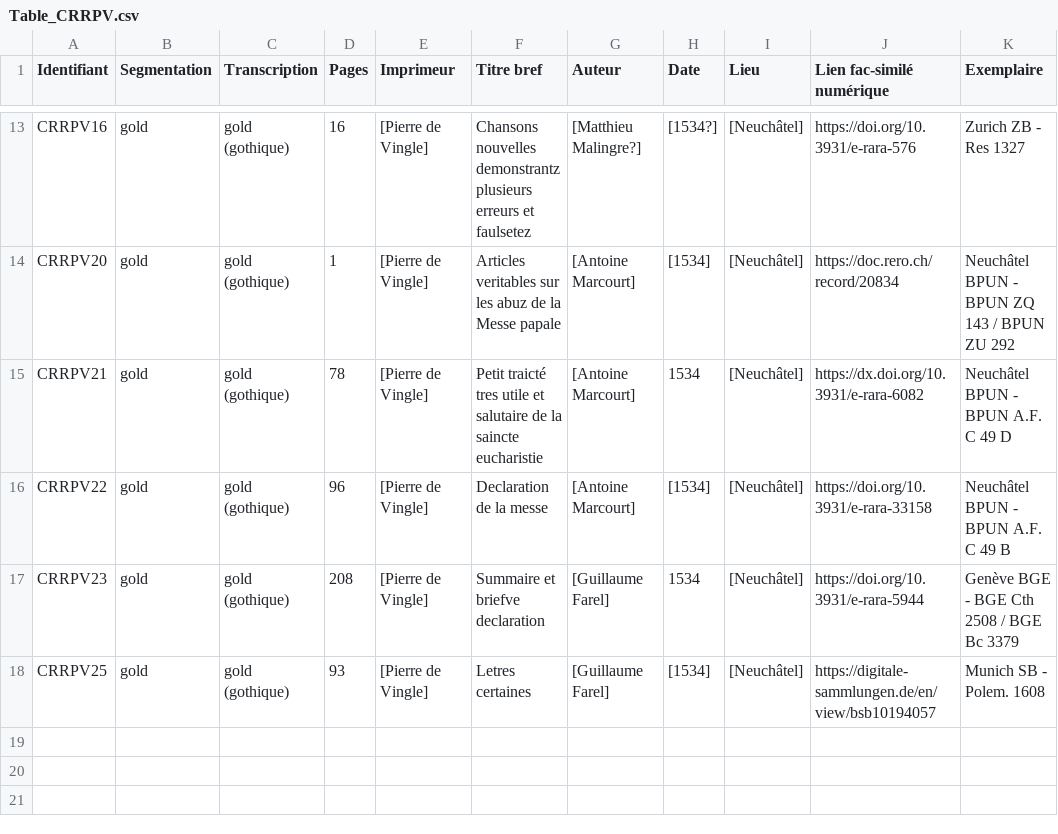
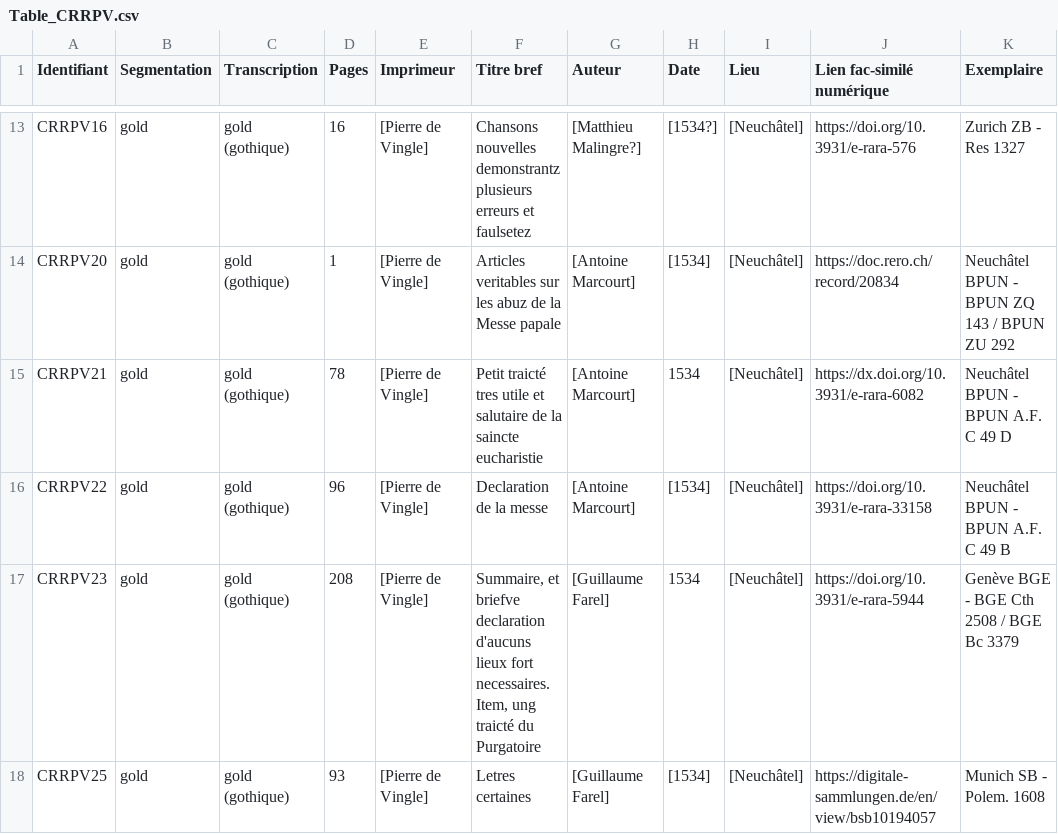
Before and after one commit to SETAFDH/HTR-SETAF-Pierre-de-Vingle, a CSV file: Table_CRRPV.csv, drawn as a sheet; only a part is shown, gaps mark what is left out.

Commit message:
Update Table_CRRPV.csv

```diff
--- a/Table_CRRPV.csv
+++ b/Table_CRRPV.csv
@@ -16,3 +16,3 @@ CRRPV21,gold,gold (gothique),78,[Pierre de Vingle],Petit traicté tres utile et
 CRRPV22,gold,gold (gothique),96,[Pierre de Vingle],Declaration de la messe,[Antoine Marcourt],[1534],[Neuchâtel],https://doi.org/10.3931/e-rara-33158,Neuchâtel BPUN - BPUN A.F. C 49 B
-CRRPV23,gold,gold (gothique),208,[Pierre de Vingle],Summaire et briefve declaration,[Guillaume Farel],1534,[Neuchâtel],https://doi.org/10.3931/e-rara-5944,Genève BGE - BGE Cth 2508 / BGE Bc 3379
+CRRPV23,gold,gold (gothique),208,[Pierre de Vingle],"Summaire, et briefve declaration d'aucuns lieux fort necessaires. Item, ung traicté du Purgatoire",[Guillaume Farel],1534,[Neuchâtel],https://doi.org/10.3931/e-rara-5944,Genève BGE - BGE Cth 2508 / BGE Bc 3379
 CRRPV25,gold,gold (gothique),93,[Pierre de Vingle],Letres certaines,[Guillaume Farel],[1534],[Neuchâtel],https://digitale-sammlungen.de/en/view/bsb10194057,Munich SB - Polem. 1608
```
